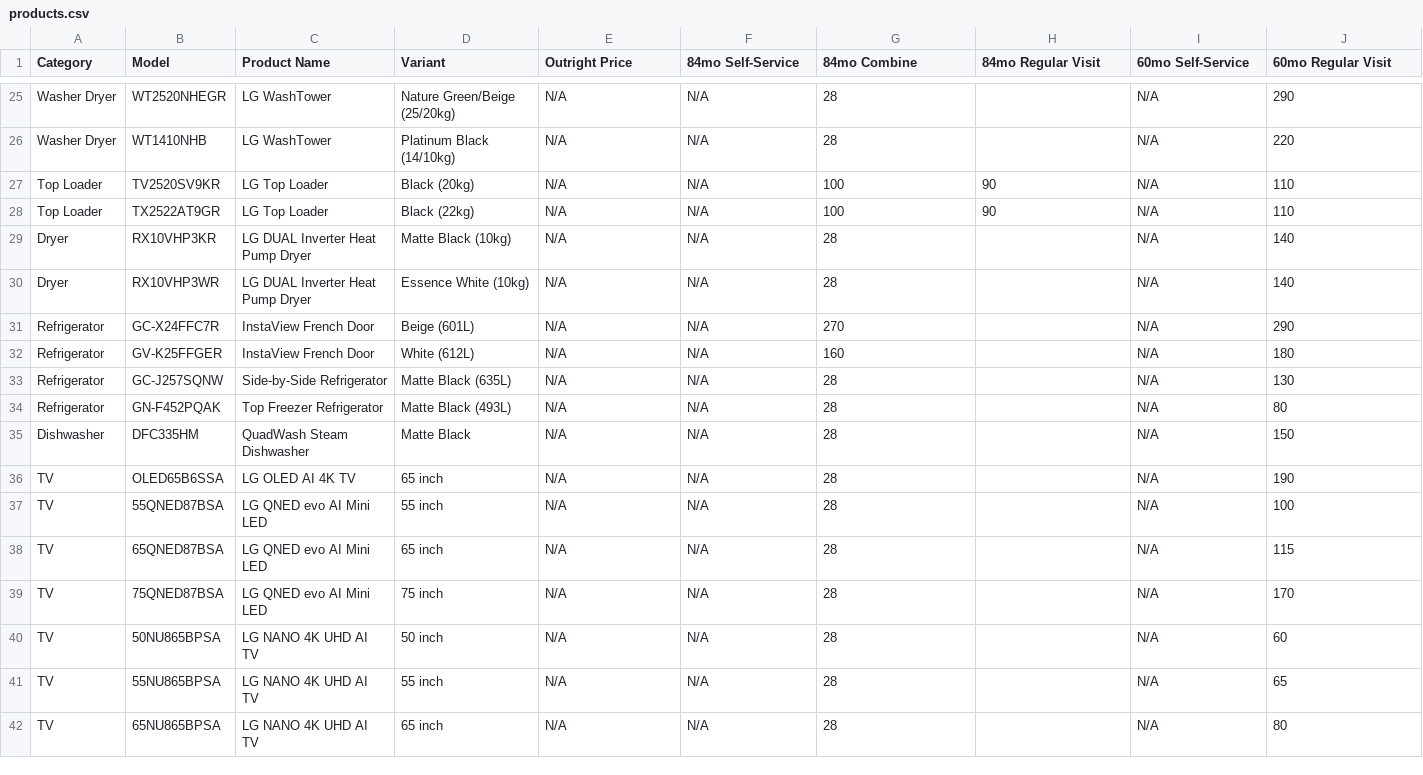
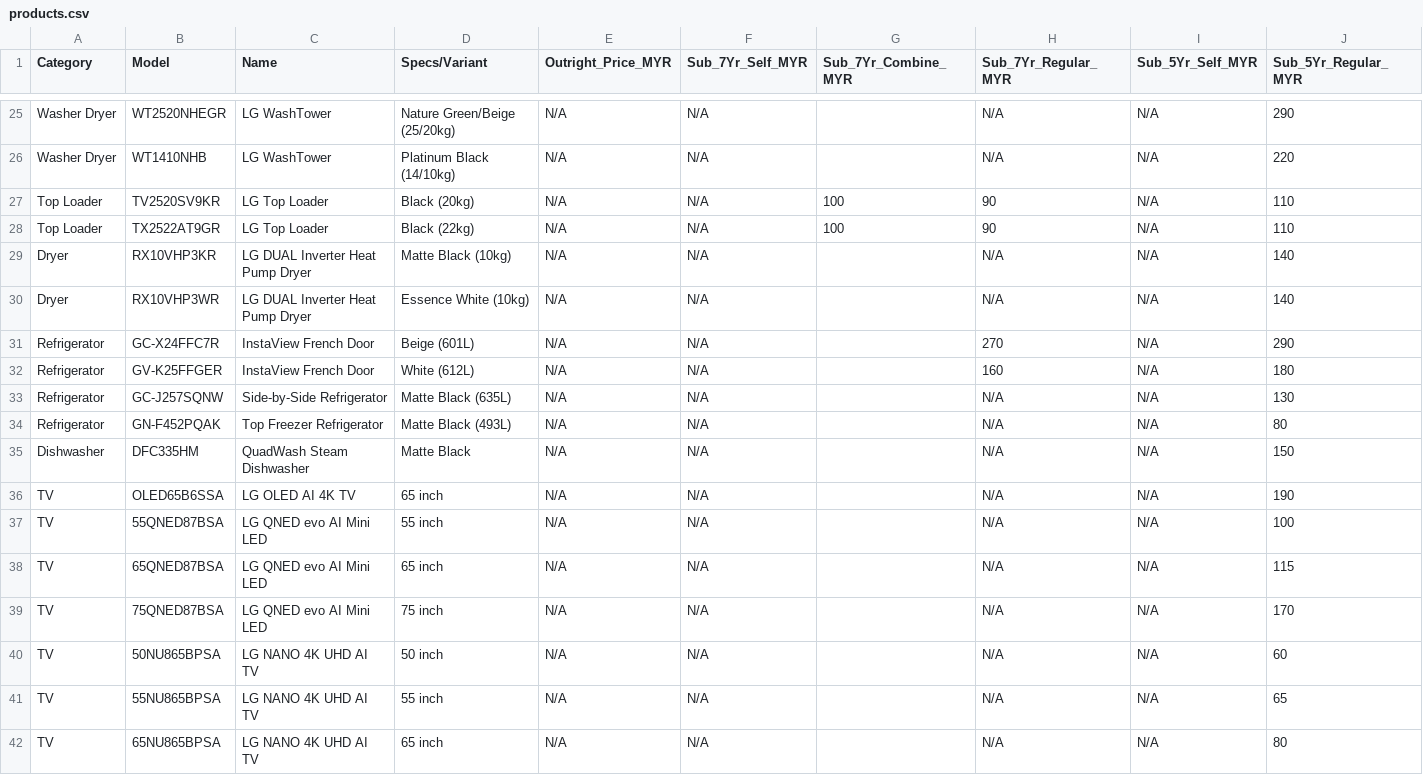
Before and after one commit to lovehome0926/lgsubscribehub, a CSV file: sheet/products.csv, drawn as a sheet; only a part is shown, gaps mark what is left out; the diff covers the shown part only; the diff names each change by its address in the sheet, - before the commit and + after, or states it on an @@ line.

```diff
--- a/sheet/products.csv
+++ b/sheet/products.csv
-C1: Product Name
+C1: Name
-D1: Variant
+D1: Specs/Variant
-E1: Outright Price
+E1: Outright_Price_MYR
-F1: 84mo Self-Service
+F1: Sub_7Yr_Self_MYR
-G1: 84mo Combine
+G1: Sub_7Yr_Combine_MYR
-H1: 84mo Regular Visit
+H1: Sub_7Yr_Regular_MYR
-I1: 60mo Self-Service
+I1: Sub_5Yr_Self_MYR
-J1: 60mo Regular Visit
+J1: Sub_5Yr_Regular_MYR
-G25:G26 (Sub_7Yr_Combine_MYR): 28
+G25:G26 (Sub_7Yr_Combine_MYR): (empty)
-H25:H26 (Sub_7Yr_Regular_MYR): (empty)
+H25:H26 (Sub_7Yr_Regular_MYR): N/A
-G29:G30 (Sub_7Yr_Combine_MYR): 28
+G29:G30 (Sub_7Yr_Combine_MYR): (empty)
-H29:H30 (Sub_7Yr_Regular_MYR): (empty)
+H29:H30 (Sub_7Yr_Regular_MYR): N/A
-G31 (Sub_7Yr_Combine_MYR): 270
+G31 (Sub_7Yr_Combine_MYR): (empty)
-H31 (Sub_7Yr_Regular_MYR): (empty)
+H31 (Sub_7Yr_Regular_MYR): 270
-G32 (Sub_7Yr_Combine_MYR): 160
+G32 (Sub_7Yr_Combine_MYR): (empty)
-H32 (Sub_7Yr_Regular_MYR): (empty)
+H32 (Sub_7Yr_Regular_MYR): 160
-G33:G42 (Sub_7Yr_Combine_MYR): 28
+G33:G42 (Sub_7Yr_Combine_MYR): (empty)
-H33:H42 (Sub_7Yr_Regular_MYR): (empty)
+H33:H42 (Sub_7Yr_Regular_MYR): N/A
```
Also changed, not shown: 61 edited cells elsewhere in this file, 20 other files.
